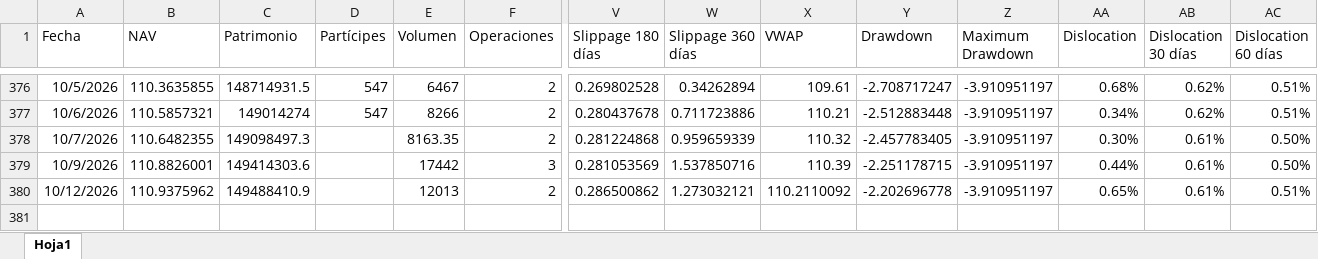
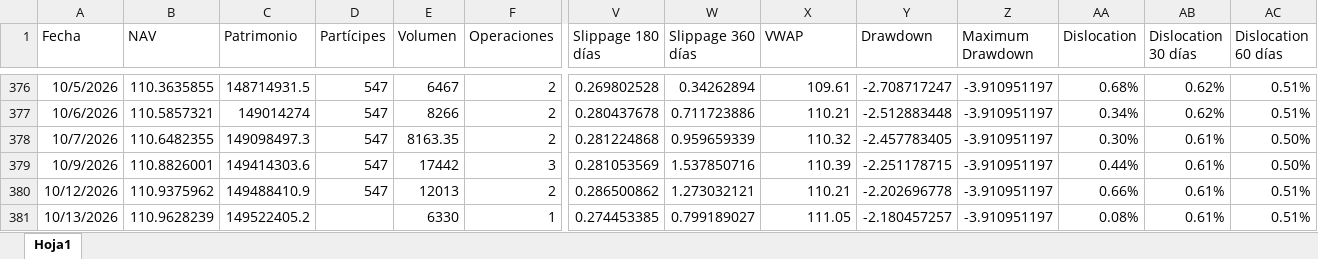
Before and after one commit to JoFRN26/Dashboards_EDAM, an Excel workbook: ETFPESOV/General/Data-ETFPESOV.xlsx, sheet Hoja1, drawn as a sheet; only a part is shown, gaps mark what is left out; values as stored, in another font and other column widths than the file's, no borders; rows hold the shown columns only; the diff names each change by its address in the sheet, - before the commit and + after, or states it on an @@ line.

Commit message:
Add files via upload

```diff
--- a/ETFPESOV/General/Data-ETFPESOV.xlsx (sheet Hoja1)
+++ b/ETFPESOV/General/Data-ETFPESOV.xlsx (sheet Hoja1)
-D378:D380 (Partícipes): (empty)
+D378:D380 (Partícipes): 547
-X380 (VWAP): 110.2110092
+X380 (VWAP): 110.21
-AA380 (Dislocation): 0.65%
+AA380 (Dislocation): 0.66%
+row 381: 10/13/2026 | 110.9628239 | 149522405.2 |  | 6330 | 1 | 0.274453385 | 0.799189027 | 111.05 | -2.180457257 | -3.910951197 | 0.08% | 0.61% | 0.51%
```
